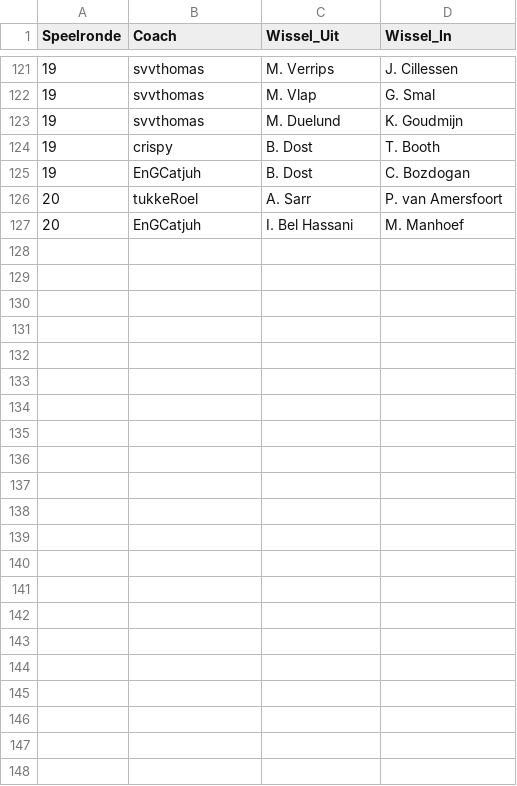
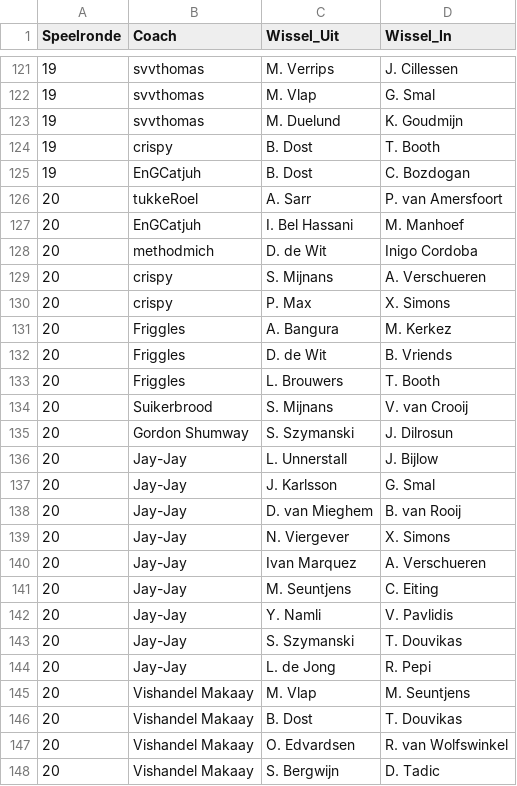
Before and after one commit to mfleuren/sport-scraping, a CSV file: scraper_soccerway/dash/data/substitutions.csv, drawn as a sheet; only a part is shown, gaps mark what is left out; the diff names each change by its address in the sheet, - before the commit and + after, or states it on an @@ line.

```diff
--- a/scraper_soccerway/dash/data/substitutions.csv
+++ b/scraper_soccerway/dash/data/substitutions.csv
+row 128: 20 | methodmich | D. de Wit | Inigo Cordoba
+row 129: 20 | crispy | S. Mijnans | A. Verschueren
+row 130: 20 | crispy | P. Max | X. Simons
+row 131: 20 | Friggles | A. Bangura | M. Kerkez
+row 132: 20 | Friggles | D. de Wit | B. Vriends
+row 133: 20 | Friggles | L. Brouwers | T. Booth
+row 134: 20 | Suikerbrood | S. Mijnans | V. van Crooij
+row 135: 20 | Gordon Shumway | S. Szymanski | J. Dilrosun
+row 136: 20 | Jay-Jay | L. Unnerstall | J. Bijlow
+row 137: 20 | Jay-Jay | J. Karlsson | G. Smal
+row 138: 20 | Jay-Jay | D. van Mieghem | B. van Rooij
+row 139: 20 | Jay-Jay | N. Viergever | X. Simons
+row 140: 20 | Jay-Jay | Ivan Marquez | A. Verschueren
+row 141: 20 | Jay-Jay | M. Seuntjens | C. Eiting
+row 142: 20 | Jay-Jay | Y. Namli | V. Pavlidis
+row 143: 20 | Jay-Jay | S. Szymanski | T. Douvikas
+row 144: 20 | Jay-Jay | L. de Jong | R. Pepi
+row 145: 20 | Vishandel Makaay | M. Vlap | M. Seuntjens
+row 146: 20 | Vishandel Makaay | B. Dost | T. Douvikas
+row 147: 20 | Vishandel Makaay | O. Edvardsen | R. van Wolfswinkel
+row 148: 20 | Vishandel Makaay | S. Bergwijn | D. Tadic
```
Also changed, not shown: scraper_soccerway/dash/data/dim_players.csv, 3 other files.
